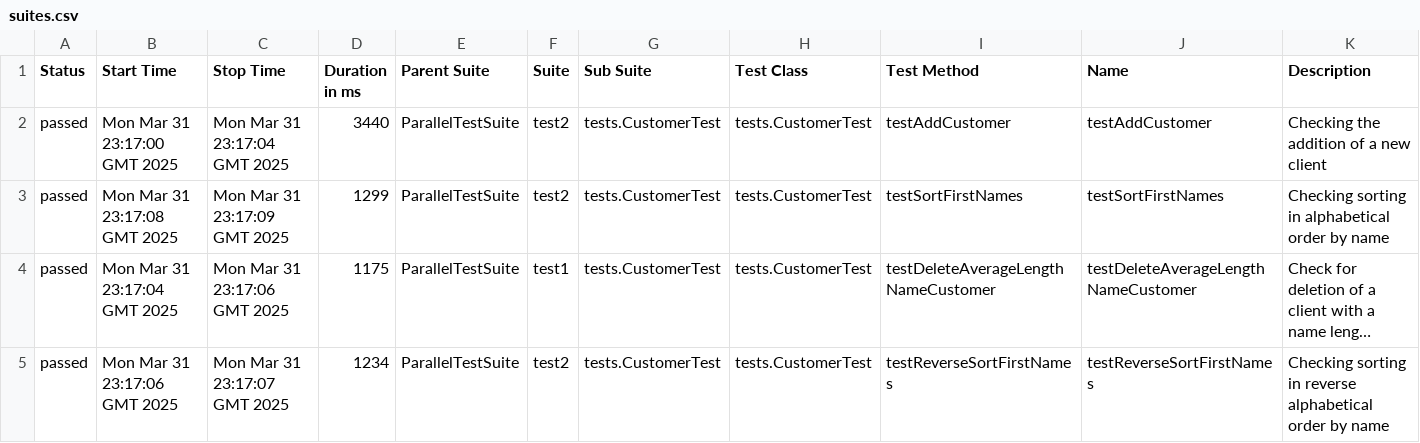
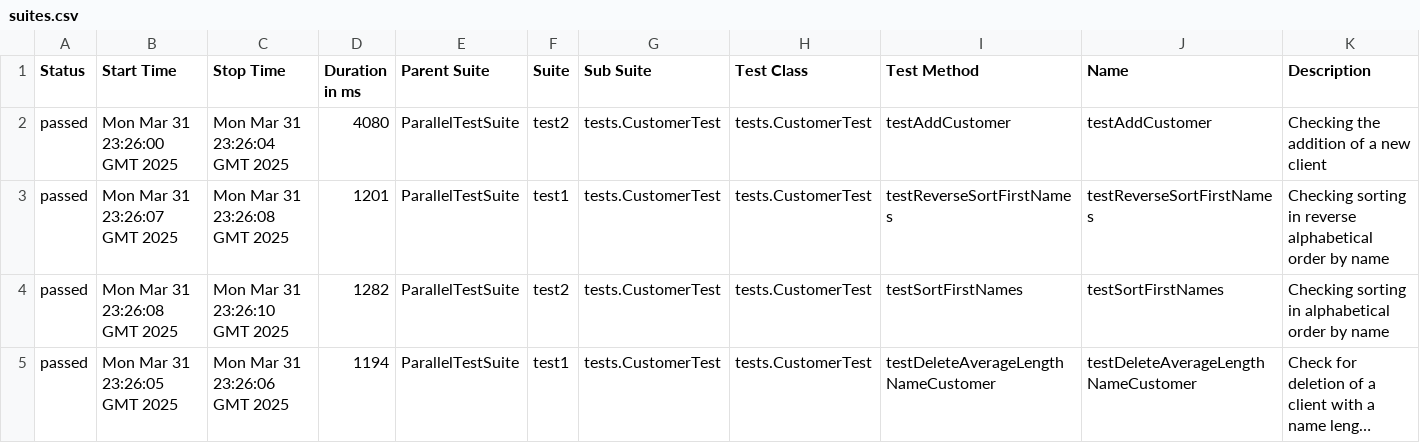
Before and after one commit to EldarAbdulhakov/SDET_Practicum, a CSV file: 5/data/suites.csv, drawn as a sheet; long unchanged cells end in …; removed rows and columns are numbered as before the commit, all else as after; the diff names each change by its address in the sheet, - before the commit and + after, or states it on an @@ line.

```diff
--- a/5/data/suites.csv
+++ b/5/data/suites.csv
-B2 (Start Time): Mon Mar 31 23:17:00 GMT 2025
+B2 (Start Time): Mon Mar 31 23:26:00 GMT 2025
-C2 (Stop Time): Mon Mar 31 23:17:04 GMT 2025
+C2 (Stop Time): Mon Mar 31 23:26:04 GMT 2025
-D2 (Duration in ms): 3440
+D2 (Duration in ms): 4080
+row 3: passed | Mon Mar 31 23:26:07 GMT 2025 | Mon Mar 31 23:26:08 GMT 2025 | 1201 | ParallelTestSuite | test1 | tests.CustomerTest | tests.CustomerTest | testReverseSortFirstNames | testReverseSortFirstNames | Checking sorting in reverse alphabetical order by name
-B4 (Start Time): Mon Mar 31 23:17:08 GMT 2025
+B4 (Start Time): Mon Mar 31 23:26:08 GMT 2025
-C4 (Stop Time): Mon Mar 31 23:17:09 GMT 2025
+C4 (Stop Time): Mon Mar 31 23:26:10 GMT 2025
-D4 (Duration in ms): 1299
+D4 (Duration in ms): 1282
-B5 (Start Time): Mon Mar 31 23:17:04 GMT 2025
+B5 (Start Time): Mon Mar 31 23:26:05 GMT 2025
-C5 (Stop Time): Mon Mar 31 23:17:06 GMT 2025
+C5 (Stop Time): Mon Mar 31 23:26:06 GMT 2025
-D5 (Duration in ms): 1175
+D5 (Duration in ms): 1194
-row 5: passed | Mon Mar 31 23:17:06 GMT 2025 | Mon Mar 31 23:17:07 GMT 2025 | 1234 | ParallelTestSuite | test2 | tests.CustomerTest | tests.CustomerTest | testReverseSortFirstNames | testReverseSortFirstNames | Checking sorting in reverse alphabetical order by name
```
Also changed, not shown: 32 other files.
